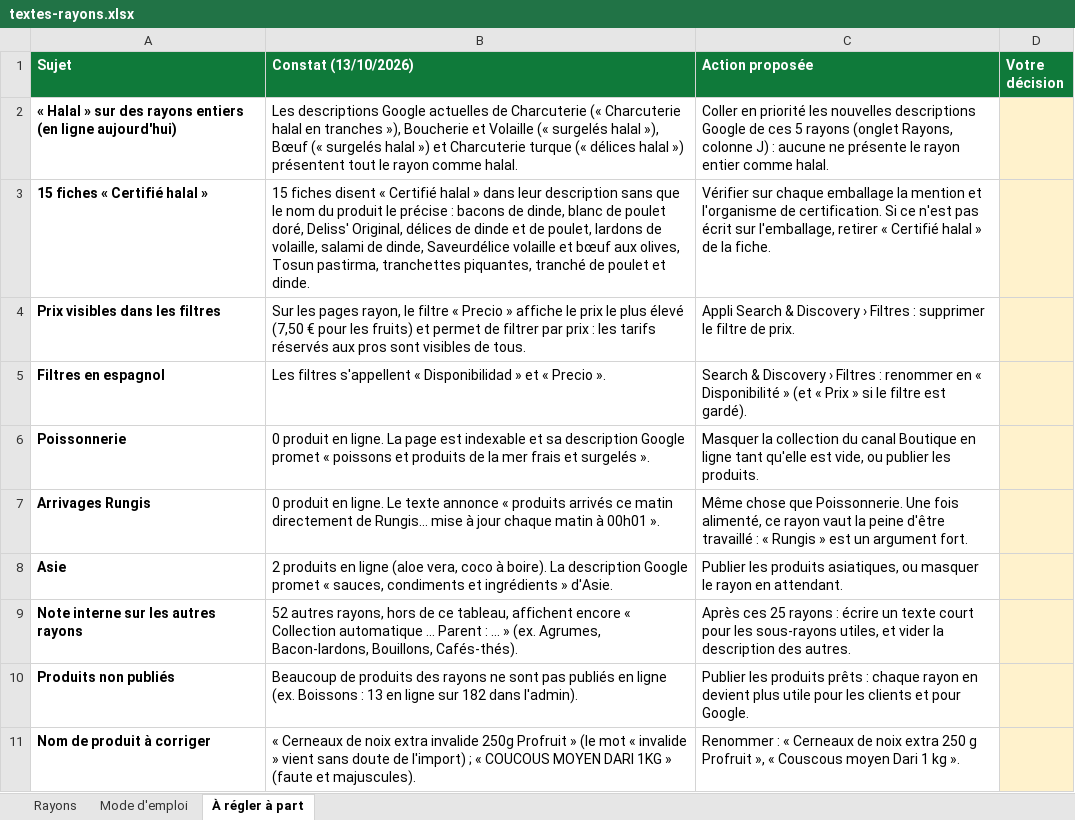
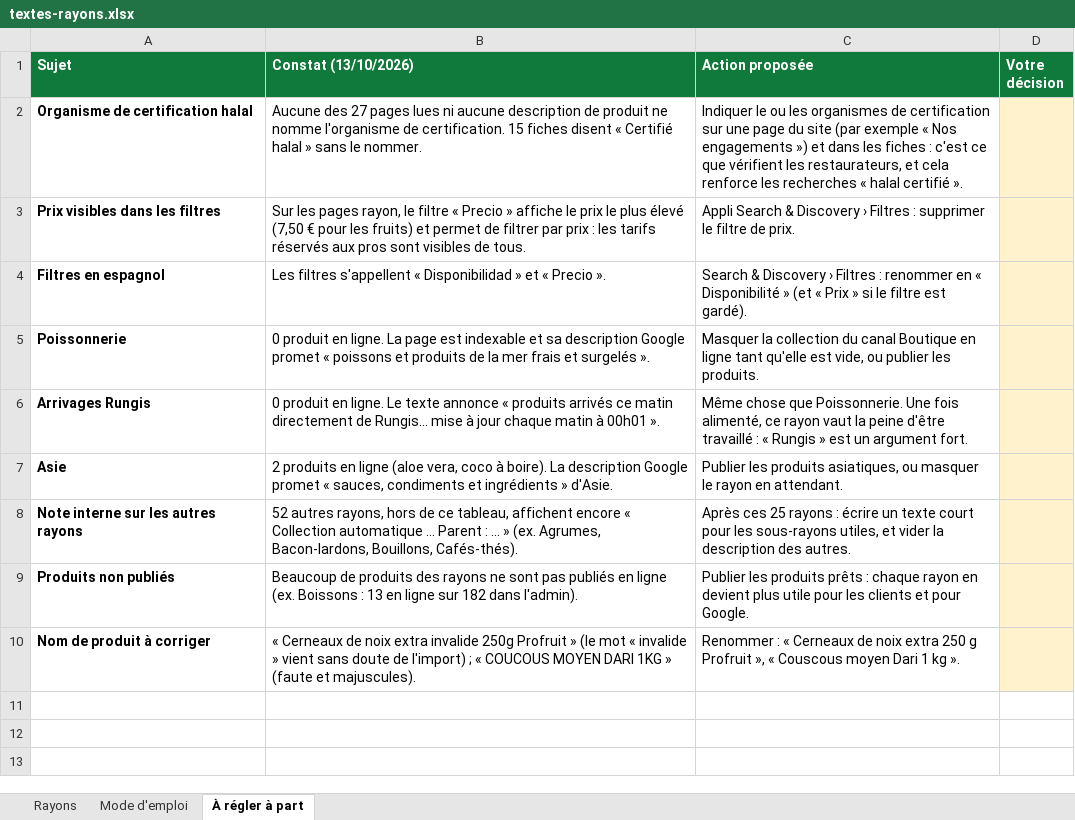
Before and after one commit to Idouska/est-render, an Excel workbook: fresco-marche/textes-rayons.xlsx, sheet À régler à part, drawn as a sheet; values as stored, in another font and other column widths than the file's, no borders; removed rows and columns are numbered as before the commit, all else as after; the diff names each change by its address in the sheet, - before the commit and + after, or states it on an @@ line.

```diff
--- a/fresco-marche/textes-rayons.xlsx (sheet À régler à part)
+++ b/fresco-marche/textes-rayons.xlsx (sheet À régler à part)
-row 2: « Halal » sur des rayons entiers (en ligne aujourd'hui) | Les descriptions Google actuelles de Charcuterie (« Charcuterie halal en tranches »), Boucherie et Volaille (« surgelés halal »), Bœuf (« surgelés halal ») et Charcuterie turque (« délices halal ») présentent tout le rayon comme halal. | Coller en priorité les nouvelles descriptions Google de ces 5 rayons (onglet Rayons, colonne J) : aucune ne présente le rayon entier comme halal.
-row 3: 15 fiches « Certifié halal » | 15 fiches disent « Certifié halal » dans leur description sans que le nom du produit le précise : bacons de dinde, blanc de poulet doré, Deliss' Original, délices de dinde et de poulet, lardons de volaille, salami de dinde, Saveurdélice volaille et bœuf aux olives, Tosun pastirma, tranchettes piquantes, tranché de poulet et dinde. | Vérifier sur chaque emballage la mention et l'organisme de certification. Si ce n'est pas écrit sur l'emballage, retirer « Certifié halal » de la fiche.
+row 2: Organisme de certification halal | Aucune des 27 pages lues ni aucune description de produit ne nomme l'organisme de certification. 15 fiches disent « Certifié halal » sans le nommer. | Indiquer le ou les organismes de certification sur une page du site (par exemple « Nos engagements ») et dans les fiches : c'est ce que vérifient les restaurateurs, et cela renforce les recherches « halal certifié ».
```
Also changed, not shown: sheet Rayons, sheet Mode d'emploi, 16 other files.
